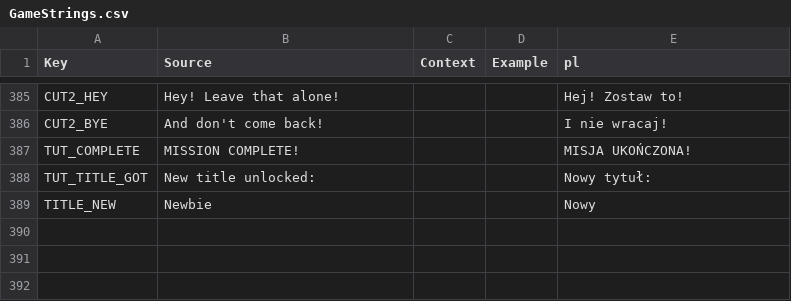
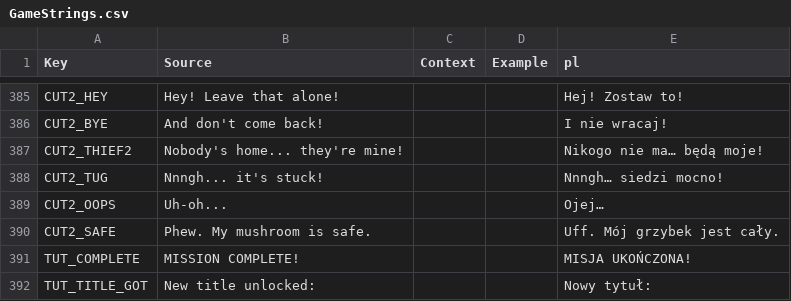
Before and after one commit to sybdev007/mushrooms, a CSV file: src/localization/GameStrings.csv, drawn as a sheet; only a part is shown, gaps mark what is left out; the shorter side is filled out with more unchanged rows; the diff names each change by its address in the sheet, - before the commit and + after, or states it on an @@ line.

```diff
--- a/src/localization/GameStrings.csv
+++ b/src/localization/GameStrings.csv
+row 387: CUT2_THIEF2 | Nobody's home... they're mine! |  |  | Nikogo nie ma… będą moje!
+row 388: CUT2_TUG | Nnngh... it's stuck! |  |  | Nnngh… siedzi mocno!
+row 389: CUT2_OOPS | Uh-oh... |  |  | Ojej…
+row 390: CUT2_SAFE | Phew. My mushroom is safe. |  |  | Uff. Mój grzybek jest cały.
```
Also changed, not shown: 7 other files.
